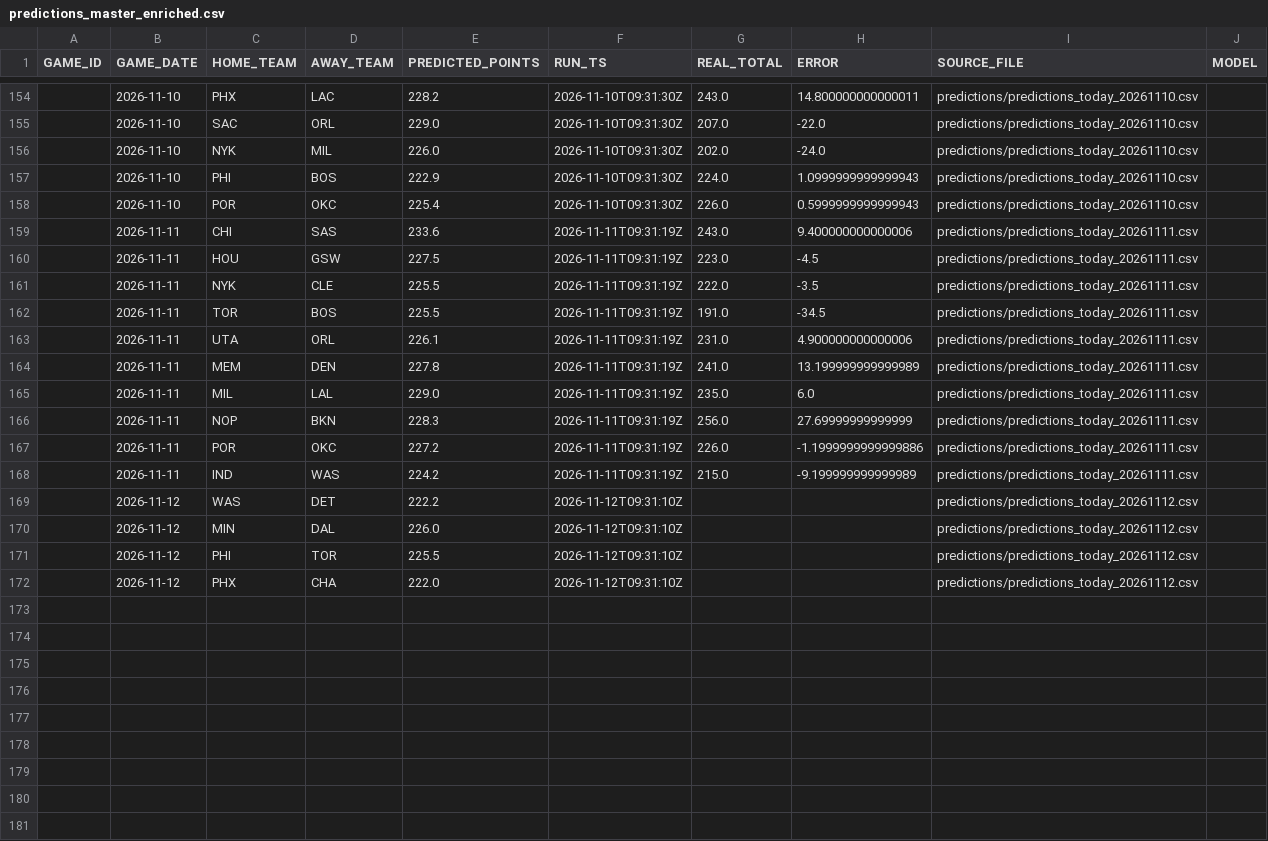
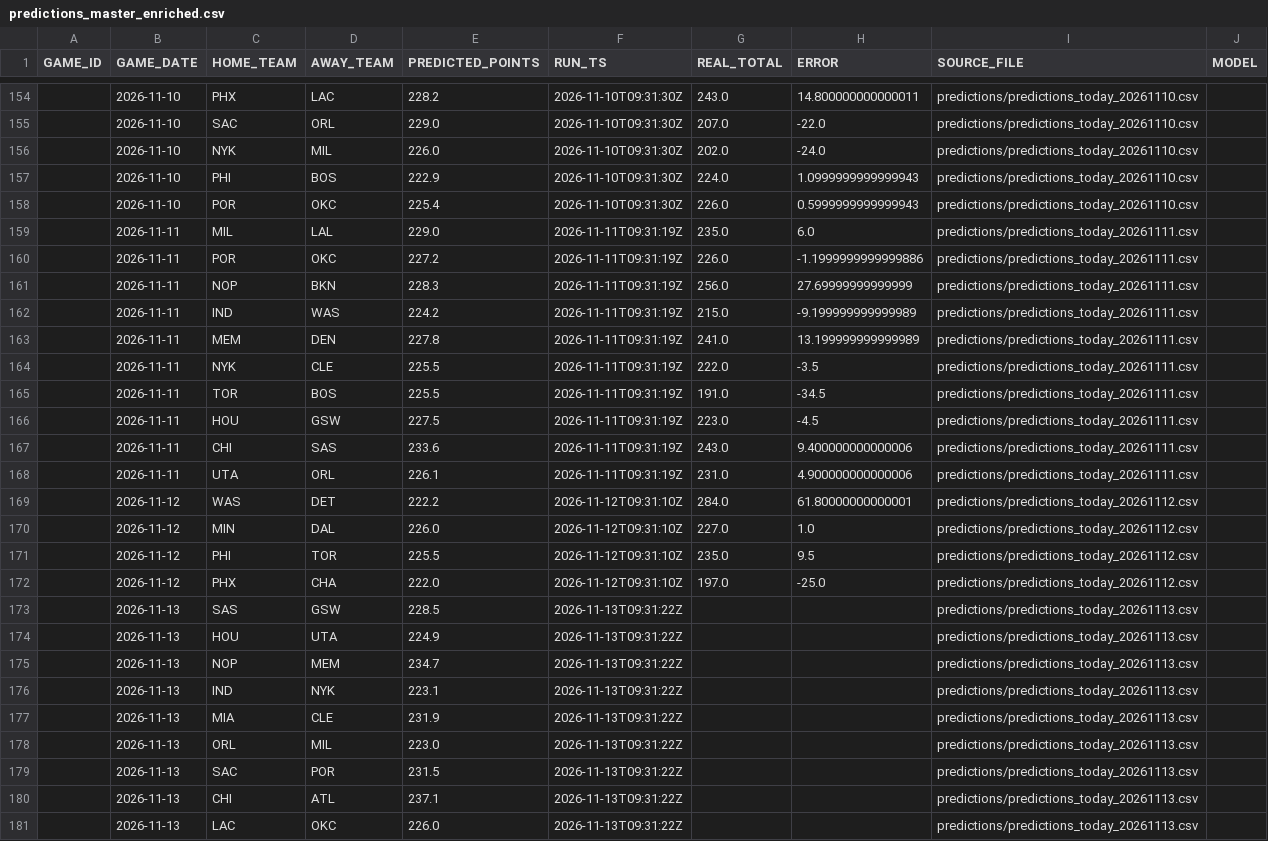
Before and after one commit to lorenzocirla-creator/nba-overunder-pipeline, a CSV file: dati/predictions_master_enriched.csv, drawn as a sheet; only a part is shown, gaps mark what is left out; the diff covers the shown part only.

```diff
--- a/dati/predictions_master_enriched.csv
+++ b/dati/predictions_master_enriched.csv
@@ -158,15 +158,24 @@ GAME_ID,GAME_DATE,HOME_TEAM,AWAY_TEAM,PREDICTED_POINTS,RUN_TS,REAL_TOTAL,ERROR,S
 ,2026-11-10,POR,OKC,225.4,2026-11-10T09:31:30Z,226.0,0.5999999999999943,predictions/predictions_today_20261110.csv,
-,2026-11-11,CHI,SAS,233.6,2026-11-11T09:31:19Z,243.0,9.400000000000006,predictions/predictions_today_20261111.csv,
-,2026-11-11,HOU,GSW,227.5,2026-11-11T09:31:19Z,223.0,-4.5,predictions/predictions_today_20261111.csv,
+,2026-11-11,MIL,LAL,229.0,2026-11-11T09:31:19Z,235.0,6.0,predictions/predictions_today_20261111.csv,
+,2026-11-11,POR,OKC,227.2,2026-11-11T09:31:19Z,226.0,-1.1999999999999886,predictions/predictions_today_20261111.csv,
+,2026-11-11,NOP,BKN,228.3,2026-11-11T09:31:19Z,256.0,27.69999999999999,predictions/predictions_today_20261111.csv,
+,2026-11-11,IND,WAS,224.2,2026-11-11T09:31:19Z,215.0,-9.199999999999989,predictions/predictions_today_20261111.csv,
+,2026-11-11,MEM,DEN,227.8,2026-11-11T09:31:19Z,241.0,13.199999999999989,predictions/predictions_today_20261111.csv,
 ,2026-11-11,NYK,CLE,225.5,2026-11-11T09:31:19Z,222.0,-3.5,predictions/predictions_today_20261111.csv,
 ,2026-11-11,TOR,BOS,225.5,2026-11-11T09:31:19Z,191.0,-34.5,predictions/predictions_today_20261111.csv,
+,2026-11-11,HOU,GSW,227.5,2026-11-11T09:31:19Z,223.0,-4.5,predictions/predictions_today_20261111.csv,
+,2026-11-11,CHI,SAS,233.6,2026-11-11T09:31:19Z,243.0,9.400000000000006,predictions/predictions_today_20261111.csv,
 ,2026-11-11,UTA,ORL,226.1,2026-11-11T09:31:19Z,231.0,4.900000000000006,predictions/predictions_today_20261111.csv,
-,2026-11-11,MEM,DEN,227.8,2026-11-11T09:31:19Z,241.0,13.199999999999989,predictions/predictions_today_20261111.csv,
-,2026-11-11,MIL,LAL,229.0,2026-11-11T09:31:19Z,235.0,6.0,predictions/predictions_today_20261111.csv,
-,2026-11-11,NOP,BKN,228.3,2026-11-11T09:31:19Z,256.0,27.69999999999999,predictions/predictions_today_20261111.csv,
-,2026-11-11,POR,OKC,227.2,2026-11-11T09:31:19Z,226.0,-1.1999999999999886,predictions/predictions_today_20261111.csv,
-,2026-11-11,IND,WAS,224.2,2026-11-11T09:31:19Z,215.0,-9.199999999999989,predictions/predictions_today_20261111.csv,
-,2026-11-12,WAS,DET,222.2,2026-11-12T09:31:10Z,,,predictions/predictions_today_20261112.csv,
-,2026-11-12,MIN,DAL,226.0,2026-11-12T09:31:10Z,,,predictions/predictions_today_20261112.csv,
-,2026-11-12,PHI,TOR,225.5,2026-11-12T09:31:10Z,,,predictions/predictions_today_20261112.csv,
-,2026-11-12,PHX,CHA,222.0,2026-11-12T09:31:10Z,,,predictions/predictions_today_20261112.csv,
+,2026-11-12,WAS,DET,222.2,2026-11-12T09:31:10Z,284.0,61.80000000000001,predictions/predictions_today_20261112.csv,
+,2026-11-12,MIN,DAL,226.0,2026-11-12T09:31:10Z,227.0,1.0,predictions/predictions_today_20261112.csv,
+,2026-11-12,PHI,TOR,225.5,2026-11-12T09:31:10Z,235.0,9.5,predictions/predictions_today_20261112.csv,
+,2026-11-12,PHX,CHA,222.0,2026-11-12T09:31:10Z,197.0,-25.0,predictions/predictions_today_20261112.csv,
+,2026-11-13,SAS,GSW,228.5,2026-11-13T09:31:22Z,,,predictions/predictions_today_20261113.csv,
+,2026-11-13,HOU,UTA,224.9,2026-11-13T09:31:22Z,,,predictions/predictions_today_20261113.csv,
+,2026-11-13,NOP,MEM,234.7,2026-11-13T09:31:22Z,,,predictions/predictions_today_20261113.csv,
+,2026-11-13,IND,NYK,223.1,2026-11-13T09:31:22Z,,,predictions/predictions_today_20261113.csv,
+,2026-11-13,MIA,CLE,231.9,2026-11-13T09:31:22Z,,,predictions/predictions_today_20261113.csv,
+,2026-11-13,ORL,MIL,223.0,2026-11-13T09:31:22Z,,,predictions/predictions_today_20261113.csv,
+,2026-11-13,SAC,POR,231.5,2026-11-13T09:31:22Z,,,predictions/predictions_today_20261113.csv,
+,2026-11-13,CHI,ATL,237.1,2026-11-13T09:31:22Z,,,predictions/predictions_today_20261113.csv,
+,2026-11-13,LAC,OKC,226.0,2026-11-13T09:31:22Z,,,predictions/predictions_today_20261113.csv,
```
Also changed, not shown: 97 moved rows elsewhere in this file, dati/dataset_raw_2026_27.csv, dati/dataset_regular_2026_27.csv, 10 other files.
